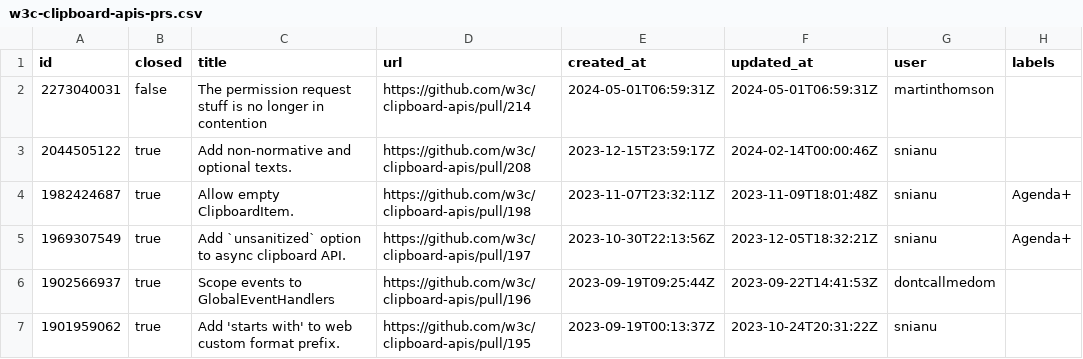
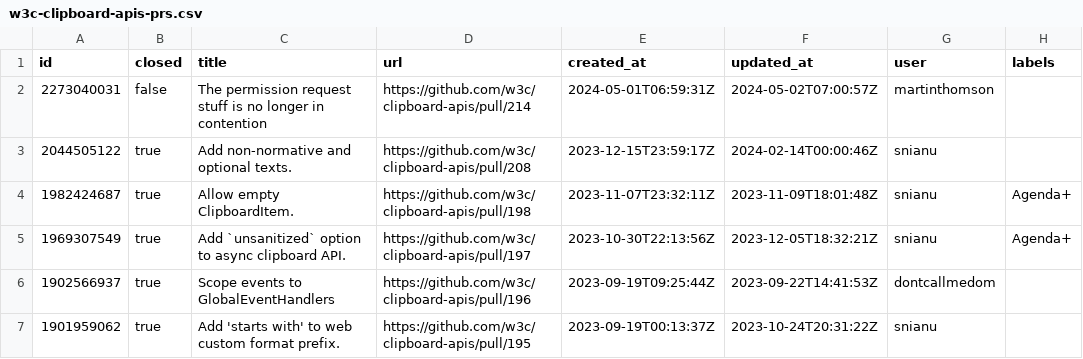
Before and after one commit to bgrins/compat-utils, a CSV file: output/w3c-clipboard-apis-prs.csv, drawn as a sheet; only a part is shown; the diff names each change by its address in the sheet, - before the commit and + after, or states it on an @@ line.

```diff
--- a/output/w3c-clipboard-apis-prs.csv
+++ b/output/w3c-clipboard-apis-prs.csv
-F2 (updated_at): 2024-05-01T06:59:31Z
+F2 (updated_at): 2024-05-02T07:00:57Z
```
Also changed, not shown: output/all-comments.csv, output/webkit-standards-positions.csv, 2 other files.
